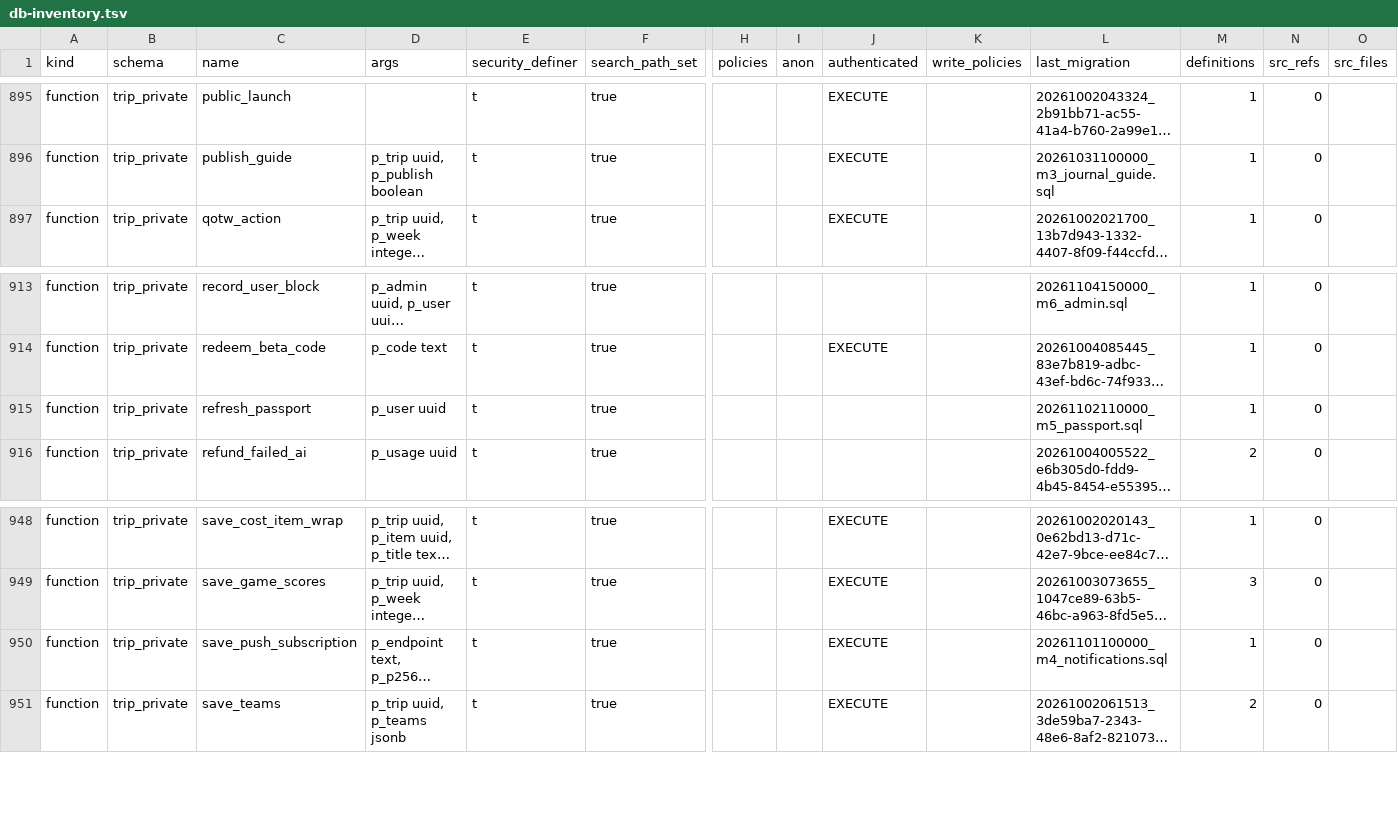
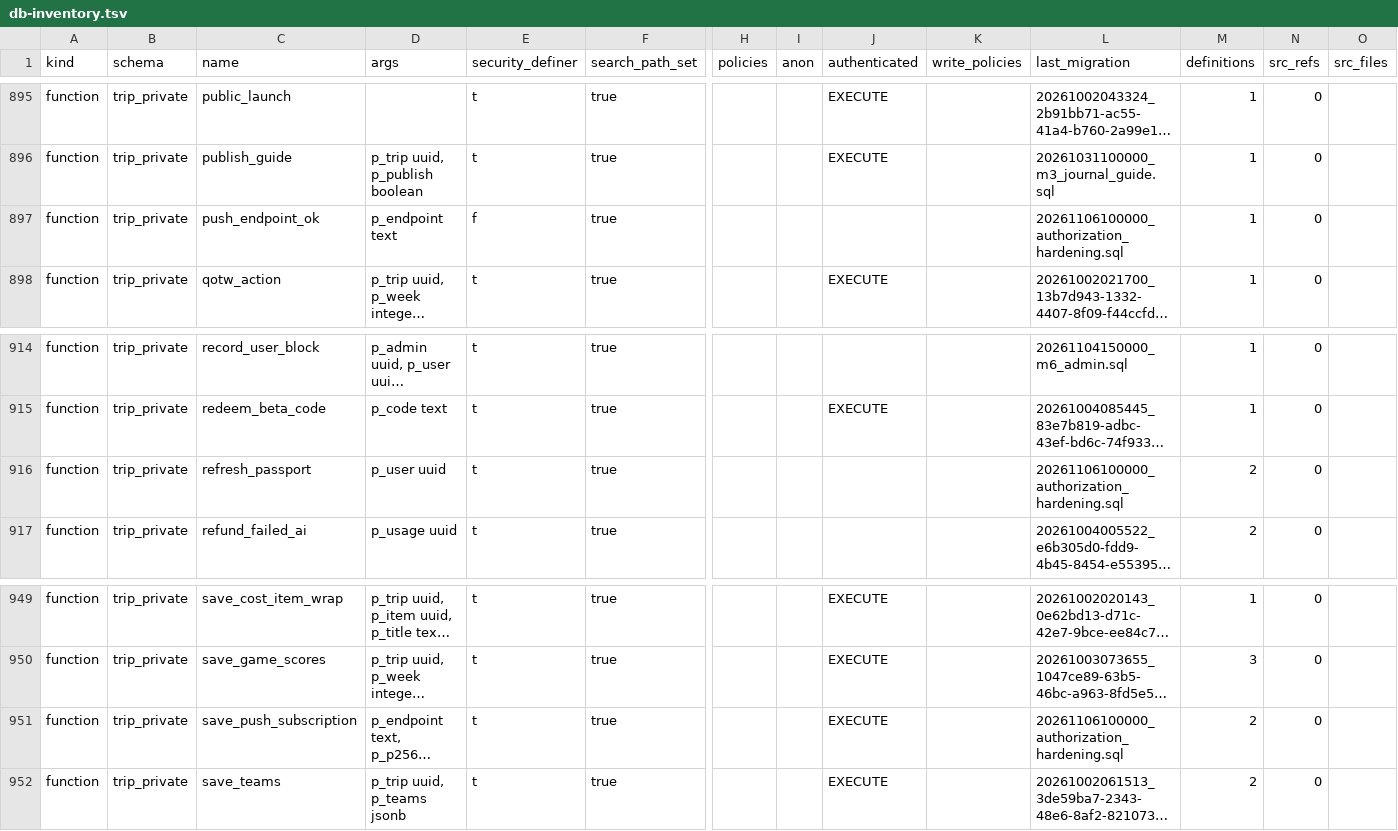
Before and after one commit to KAMALr80/Trip_bbtl, a TSV file: docs/inventory/db-inventory.tsv, drawn as a sheet; only a part is shown, gaps mark what is left out; long unchanged cells end in …; addresses are those after the commit; rows hold the shown columns only; the diff names each change by its address in the sheet, - before the commit and + after, or states it on an @@ line.

```diff
--- a/docs/inventory/db-inventory.tsv
+++ b/docs/inventory/db-inventory.tsv
+row 897: function | trip_private | push_endpoint_ok | p_endpoint text | f | true |  |  |  |  | 20261106100000_authorization_hardening.sql | 1 | 0
-L916 (last_migration): 20261102110000_m5_passport.sql
+L916 (last_migration): 20261106100000_authorization_hardening.sql
-M916 (definitions): 1
+M916 (definitions): 2
-L951 (last_migration): 20261101100000_m4_notifications.sql
+L951 (last_migration): 20261106100000_authorization_hardening.sql
-M951 (definitions): 1
+M951 (definitions): 2
```
Also changed, not shown: 34 other files.
